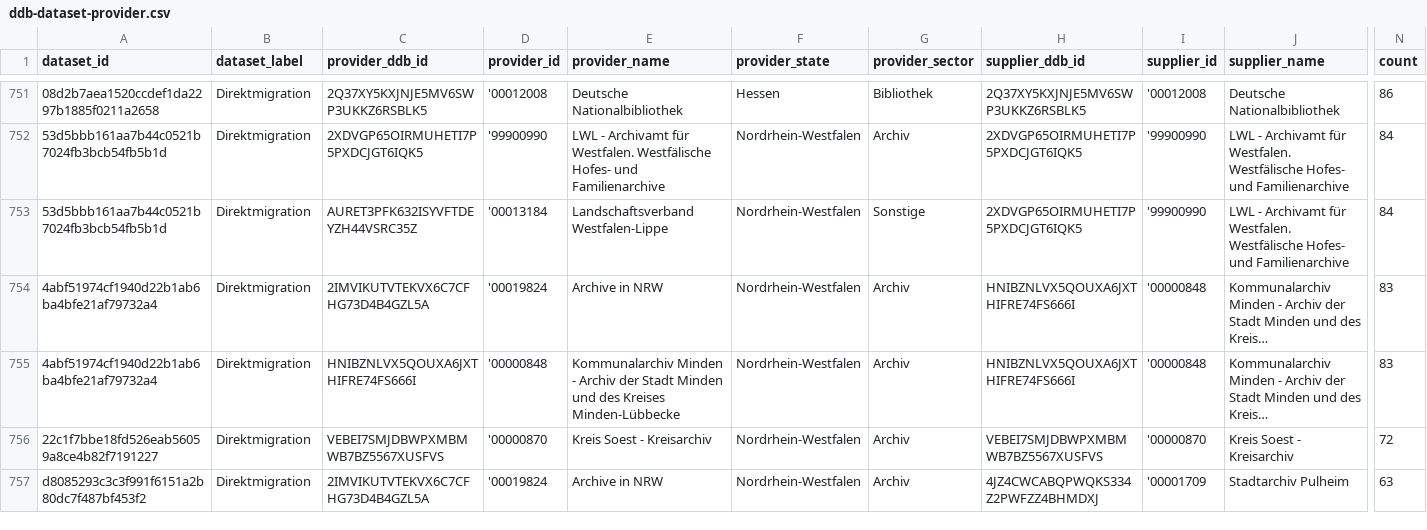
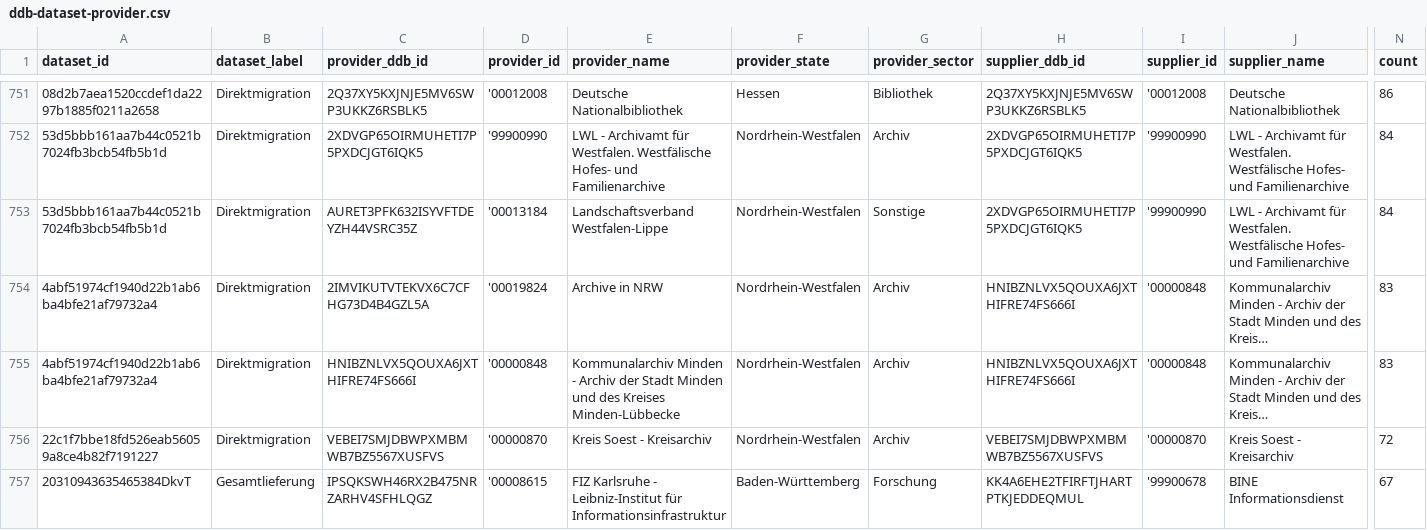
Before and after one commit to Deutsche-Digitale-Bibliothek/ddblabs-ddbtools-statistic, a CSV file: ddb-dataset-provider.csv, drawn as a sheet; only a part is shown, gaps mark what is left out; the shorter side is filled out with more unchanged rows; long unchanged cells end in …; rows hold the shown columns only; the diff covers the shown part only; the diff names each change by its address in the sheet, - before the commit and + after, or states it on an @@ line.

Commit message:
Aktualisierung von ddb-dataset-provider.csv am 2018-12-07T10:26:20+0100.

```diff
--- a/ddb-dataset-provider.csv
+++ b/ddb-dataset-provider.csv
+row 757: 20310943635465384DkvT | Gesamtlieferung | IPSQKSWH46RX2B475NRZARHV4SFHLQGZ | '00008615 | FIZ Karlsruhe - Leibniz-Institut für Informationsinfrastruktur | Baden-Württemberg | Forschung | KK4A6EHE2TFIRFTJHARTPTKJEDDEQMUL | '99900678 | BINE Informationsdienst | 67
```
Also changed, not shown: 1 added row and 5 edited cells elsewhere in this file.
